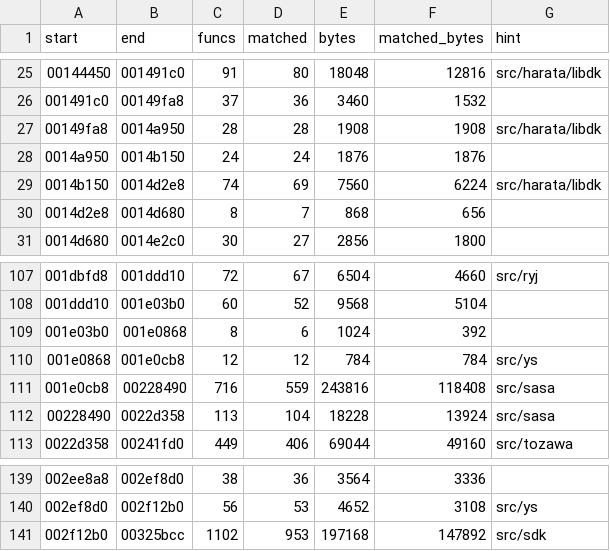
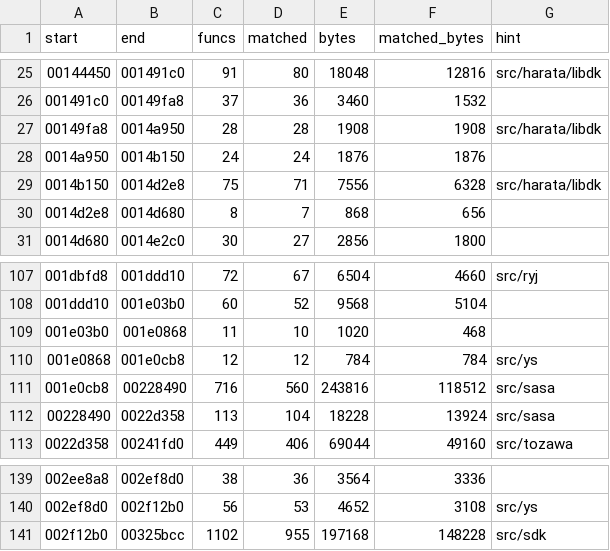
Before and after one commit to zcroker/kh2, a TSV file: notes/units.tsv, drawn as a sheet; only a part is shown, gaps mark what is left out.

```diff
--- a/notes/units.tsv
+++ b/notes/units.tsv
@@ -28,3 +28,3 @@ start	end	funcs	matched	bytes	matched_bytes	hint
 0014a950	0014b150	24	24	1876	1876	
-0014b150	0014d2e8	74	69	7560	6224	src/harata/libdk
+0014b150	0014d2e8	75	71	7556	6328	src/harata/libdk
 0014d2e8	0014d680	8	7	868	656	
@@ -108,5 +108,5 @@ start	end	funcs	matched	bytes	matched_bytes	hint
 001ddd10	001e03b0	60	52	9568	5104	
-001e03b0	001e0868	8	6	1024	392	
+001e03b0	001e0868	11	10	1020	468	
 001e0868	001e0cb8	12	12	784	784	src/ys
-001e0cb8	00228490	716	559	243816	118408	src/sasa
+001e0cb8	00228490	716	560	243816	118512	src/sasa
 00228490	0022d358	113	104	18228	13924	src/sasa
@@ -140,2 +140,2 @@ start	end	funcs	matched	bytes	matched_bytes	hint
 002ef8d0	002f12b0	56	53	4652	3108	src/ys
-002f12b0	00325bcc	1102	953	197168	147892	src/sdk
+002f12b0	00325bcc	1102	955	197168	148228	src/sdk
```
Also changed, not shown: 1 other file.
